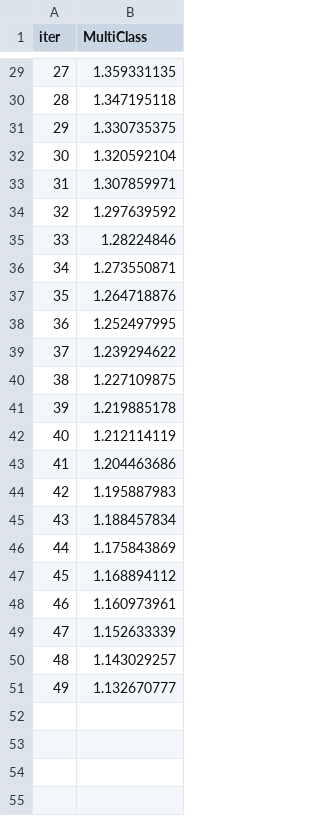
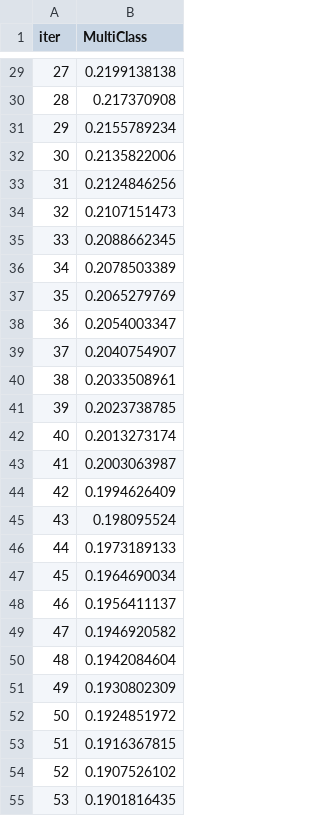
Before and after one commit to glowchiyun/autoga, a TSV file: catboost_info/learn_error.tsv, drawn as a sheet; only a part is shown, gaps mark what is left out; the diff covers the shown part only.

```diff
--- a/catboost_info/learn_error.tsv
+++ b/catboost_info/learn_error.tsv
@@ -29,23 +29,27 @@ iter	MultiClass
-27	1.359331135
-28	1.347195118
-29	1.330735375
-30	1.320592104
-31	1.307859971
-32	1.297639592
-33	1.28224846
-34	1.273550871
-35	1.264718876
-36	1.252497995
-37	1.239294622
-38	1.227109875
-39	1.219885178
-40	1.212114119
-41	1.204463686
-42	1.195887983
-43	1.188457834
-44	1.175843869
-45	1.168894112
-46	1.160973961
-47	1.152633339
-48	1.143029257
-49	1.132670777
+27	0.2199138138
+28	0.217370908
+29	0.2155789234
+30	0.2135822006
+31	0.2124846256
+32	0.2107151473
+33	0.2088662345
+34	0.2078503389
+35	0.2065279769
+36	0.2054003347
+37	0.2040754907
+38	0.2033508961
+39	0.2023738785
+40	0.2013273174
+41	0.2003063987
+42	0.1994626409
+43	0.198095524
+44	0.1973189133
+45	0.1964690034
+46	0.1956411137
+47	0.1946920582
+48	0.1942084604
+49	0.1930802309
+50	0.1924851972
+51	0.1916367815
+52	0.1907526102
+53	0.1901816435
```
Also changed, not shown: 47 added rows and 27 edited cells elsewhere in this file, catboost_info/time_left.tsv, 12 other files.
